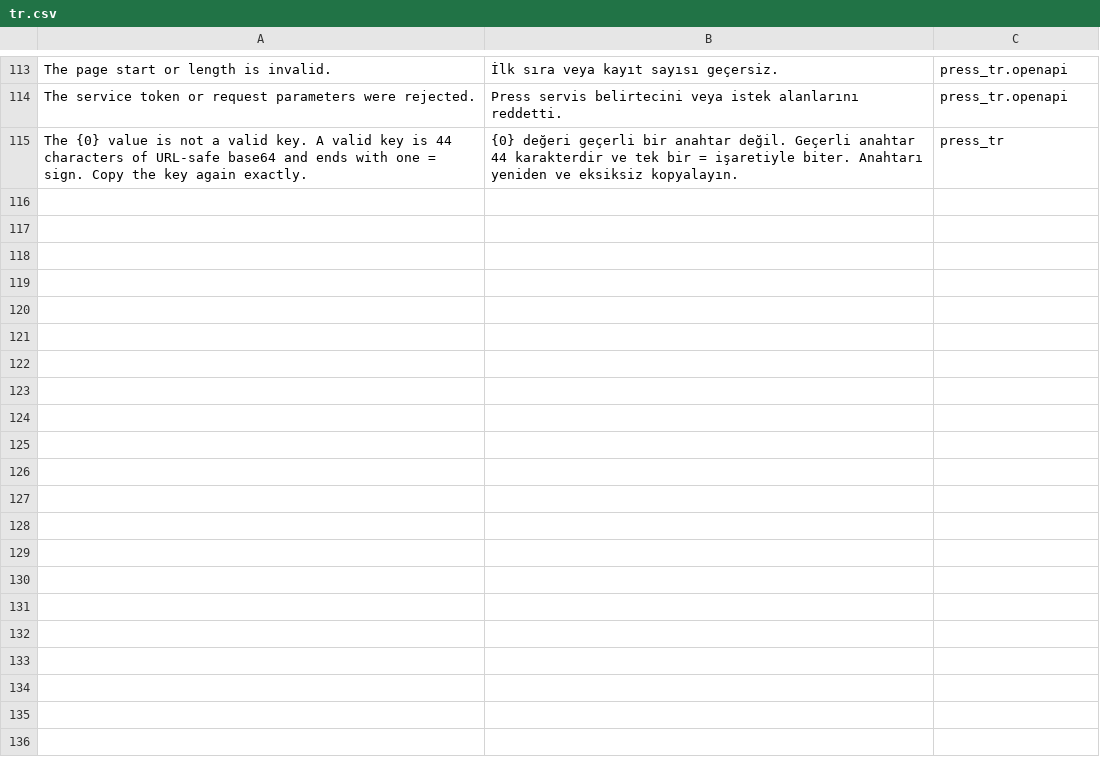
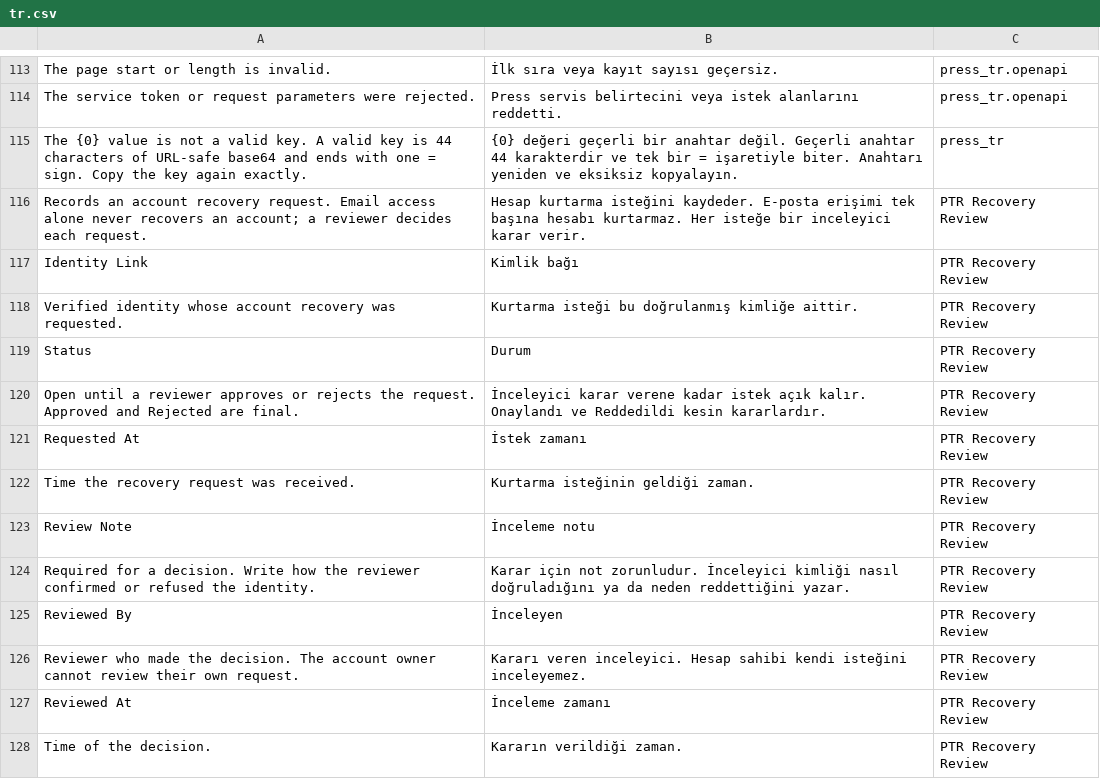
Before and after one commit to metafrappe/backend, a CSV file: apps/press_tr/press_tr/translations/tr.csv, drawn as a sheet; only a part is shown, gaps mark what is left out; the diff covers the shown part only; the diff names each change by its address in the sheet, - before the commit and + after, or states it on an @@ line.

```diff
--- a/apps/press_tr/press_tr/translations/tr.csv
+++ b/apps/press_tr/press_tr/translations/tr.csv
+row 116: Records an account recovery request. Email access alone never recovers an account; a reviewer decides each request. | Hesap kurtarma isteğini kaydeder. E-posta erişimi tek başına hesabı kurtarmaz. Her isteğe bir inceleyici karar verir. | PTR Recovery Review
+row 117: Identity Link | Kimlik bağı | PTR Recovery Review
+row 118: Verified identity whose account recovery was requested. | Kurtarma isteği bu doğrulanmış kimliğe aittir. | PTR Recovery Review
+row 119: Status | Durum | PTR Recovery Review
+row 120: Open until a reviewer approves or rejects the request. Approved and Rejected are final. | İnceleyici karar verene kadar istek açık kalır. Onaylandı ve Reddedildi kesin kararlardır. | PTR Recovery Review
+row 121: Requested At | İstek zamanı | PTR Recovery Review
+row 122: Time the recovery request was received. | Kurtarma isteğinin geldiği zaman. | PTR Recovery Review
+row 123: Review Note | İnceleme notu | PTR Recovery Review
+row 124: Required for a decision. Write how the reviewer confirmed or refused the identity. | Karar için not zorunludur. İnceleyici kimliği nasıl doğruladığını ya da neden reddettiğini yazar. | PTR Recovery Review
+row 125: Reviewed By | İnceleyen | PTR Recovery Review
+row 126: Reviewer who made the decision. The account owner cannot review their own request. | Kararı veren inceleyici. Hesap sahibi kendi isteğini inceleyemez. | PTR Recovery Review
+row 127: Reviewed At | İnceleme zamanı | PTR Recovery Review
+row 128: Time of the decision. | Kararın verildiği zaman. | PTR Recovery Review
```
Also changed, not shown: 12 added rows elsewhere in this file, 21 other files.
